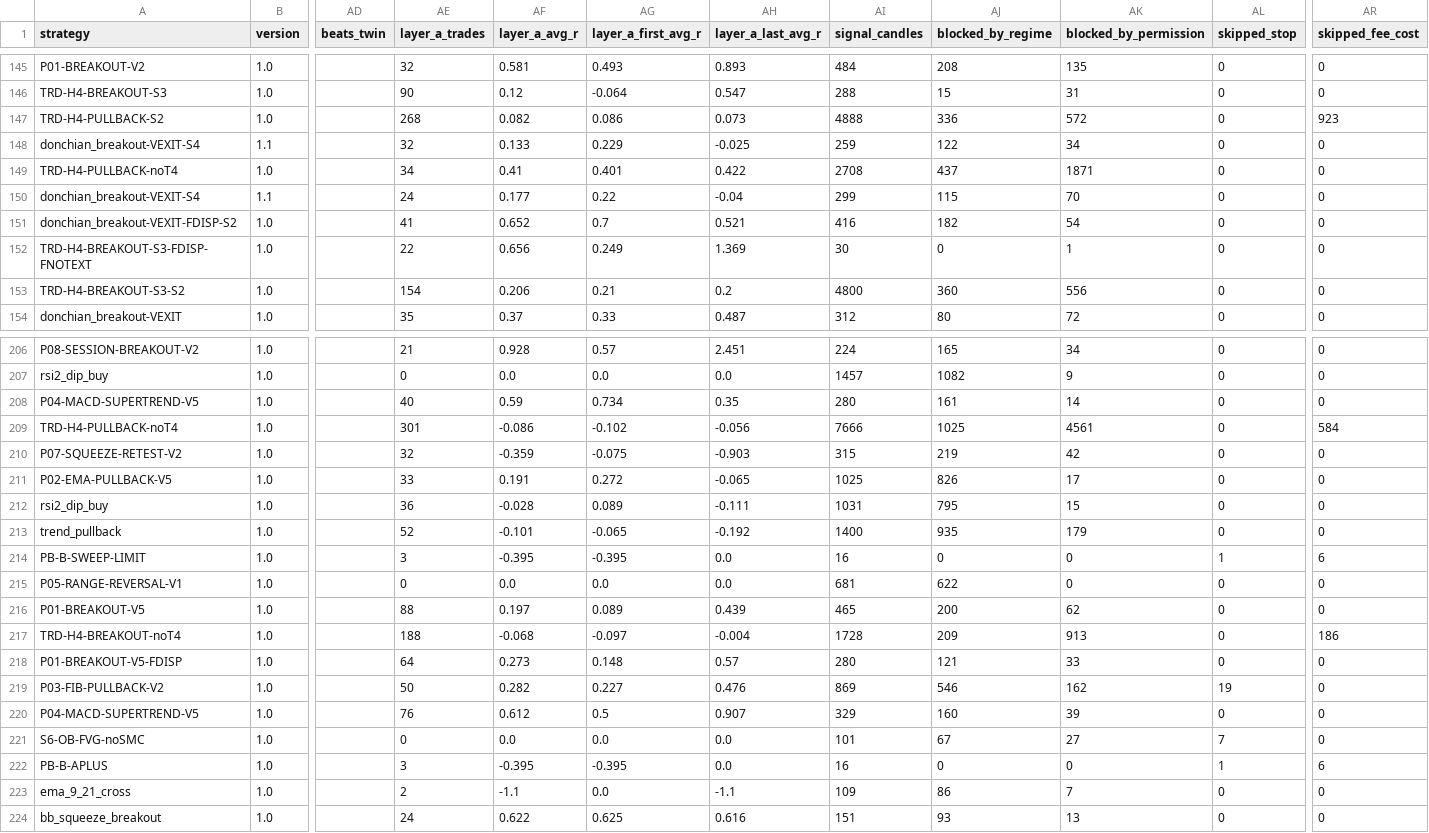
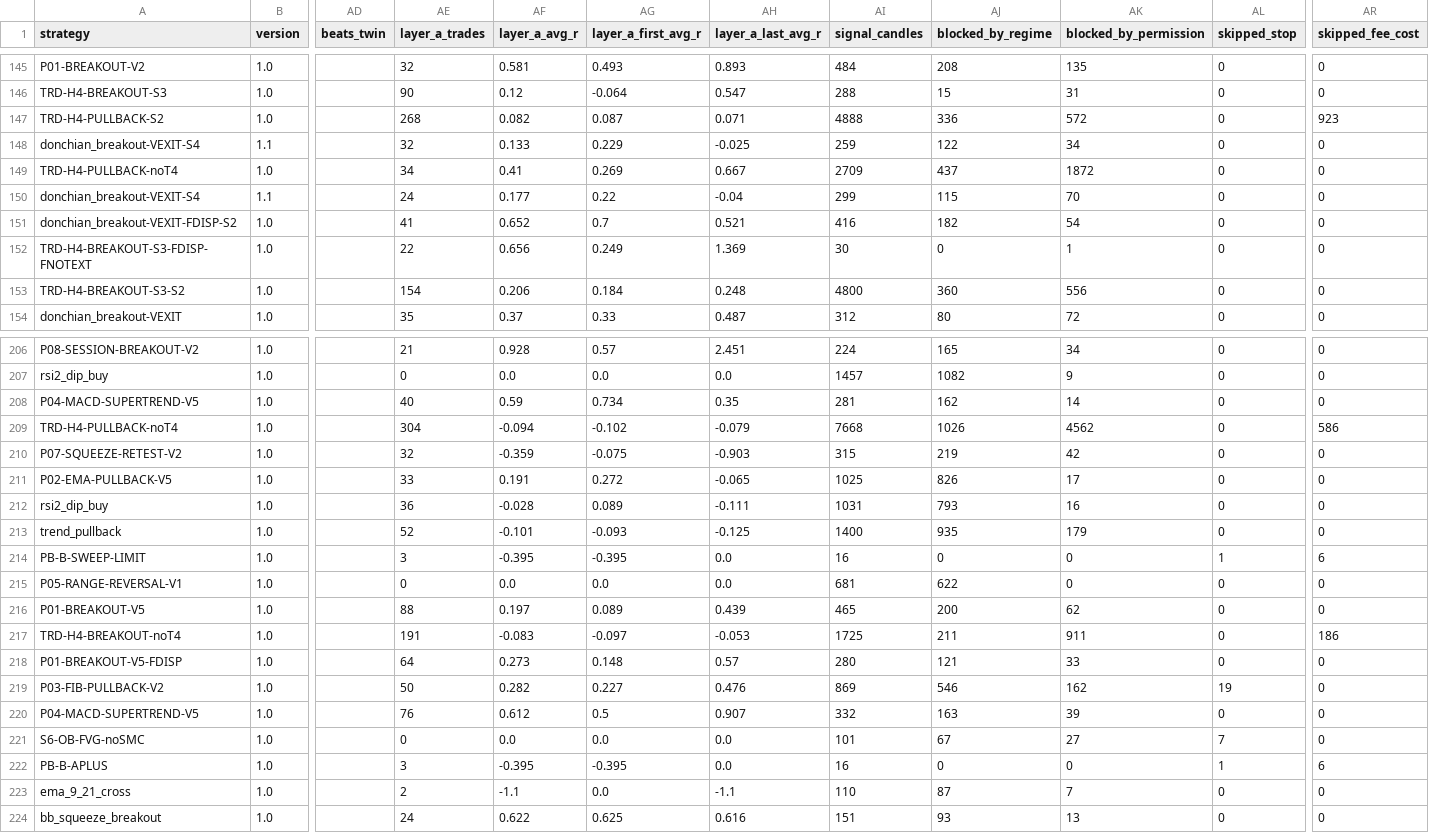
Before and after one commit to mayastraglobal-ui/crypto-signal-agent, a CSV file: reports/strategy_scoreboard.csv, drawn as a sheet; only a part is shown, gaps mark what is left out; the diff covers the shown part only; the diff names each change by its address in the sheet, - before the commit and + after, or states it on an @@ line.

```diff
--- a/reports/strategy_scoreboard.csv
+++ b/reports/strategy_scoreboard.csv
-AG147 (layer_a_first_avg_r): 0.086
+AG147 (layer_a_first_avg_r): 0.087
-AH147 (layer_a_last_avg_r): 0.073
+AH147 (layer_a_last_avg_r): 0.071
-AG149 (layer_a_first_avg_r): 0.401
+AG149 (layer_a_first_avg_r): 0.269
-AH149 (layer_a_last_avg_r): 0.422
+AH149 (layer_a_last_avg_r): 0.667
-AI149 (signal_candles): 2708
+AI149 (signal_candles): 2709
-AK149 (blocked_by_permission): 1871
+AK149 (blocked_by_permission): 1872
-AG153 (layer_a_first_avg_r): 0.21
+AG153 (layer_a_first_avg_r): 0.184
-AH153 (layer_a_last_avg_r): 0.2
+AH153 (layer_a_last_avg_r): 0.248
-AI208 (signal_candles): 280
+AI208 (signal_candles): 281
-AJ208 (blocked_by_regime): 161
+AJ208 (blocked_by_regime): 162
-AE209 (layer_a_trades): 301
+AE209 (layer_a_trades): 304
-AF209 (layer_a_avg_r): -0.086
+AF209 (layer_a_avg_r): -0.094
-AH209 (layer_a_last_avg_r): -0.056
+AH209 (layer_a_last_avg_r): -0.079
-AI209 (signal_candles): 7666
+AI209 (signal_candles): 7668
-AJ209 (blocked_by_regime): 1025
+AJ209 (blocked_by_regime): 1026
-AK209 (blocked_by_permission): 4561
+AK209 (blocked_by_permission): 4562
-AR209 (skipped_fee_cost): 584
+AR209 (skipped_fee_cost): 586
-AJ212 (blocked_by_regime): 795
+AJ212 (blocked_by_regime): 793
-AK212 (blocked_by_permission): 15
+AK212 (blocked_by_permission): 16
-AG213 (layer_a_first_avg_r): -0.065
+AG213 (layer_a_first_avg_r): -0.093
-AH213 (layer_a_last_avg_r): -0.192
+AH213 (layer_a_last_avg_r): -0.125
-AE217 (layer_a_trades): 188
+AE217 (layer_a_trades): 191
-AF217 (layer_a_avg_r): -0.068
+AF217 (layer_a_avg_r): -0.083
-AH217 (layer_a_last_avg_r): -0.004
+AH217 (layer_a_last_avg_r): -0.053
-AI217 (signal_candles): 1728
+AI217 (signal_candles): 1725
-AJ217 (blocked_by_regime): 209
+AJ217 (blocked_by_regime): 211
-AK217 (blocked_by_permission): 913
+AK217 (blocked_by_permission): 911
-AI220 (signal_candles): 329
+AI220 (signal_candles): 332
-AJ220 (blocked_by_regime): 160
+AJ220 (blocked_by_regime): 163
-AI223 (signal_candles): 109
+AI223 (signal_candles): 110
-AJ223 (blocked_by_regime): 86
+AJ223 (blocked_by_regime): 87
```
Also changed, not shown: 87 edited cells elsewhere in this file, 20 other files.
